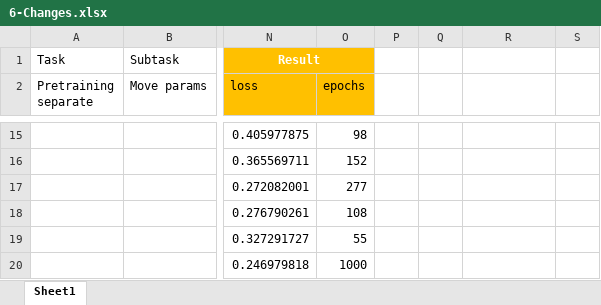
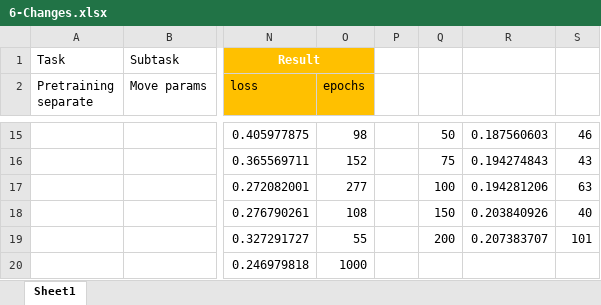
Before and after one commit to zheng-alice/Deep-Subspace-Clustering, an Excel workbook: 6-Changes.xlsx, sheet Sheet1, drawn as a sheet; only a part is shown, gaps mark what is left out; values as stored, in another font and other column widths than the file's, no borders; conditional formats and table styles not drawn; the diff covers the shown part only; the diff names each change by its address in the sheet, - before the commit and + after, or states it on an @@ line.

```diff
--- a/6-Changes.xlsx (sheet Sheet1)
+++ b/6-Changes.xlsx (sheet Sheet1)
-Q15: (empty)
+Q15: 50
-R15: (empty)
+R15: 0.187560603
-S15: (empty)
+S15: 46
-Q16: (empty)
+Q16: 75
-R16: (empty)
+R16: 0.194274843
-S16: (empty)
+S16: 43
-Q17: (empty)
+Q17: 100
-R17: (empty)
+R17: 0.194281206
-S17: (empty)
+S17: 63
-Q18: (empty)
+Q18: 150
-R18: (empty)
+R18: 0.203840926
-S18: (empty)
+S18: 40
-Q19: (empty)
+Q19: 200
-R19: (empty)
+R19: 0.207383707
-S19: (empty)
+S19: 101
```
Also changed, not shown: 33 edited cells elsewhere in this sheet, 4 other files.
